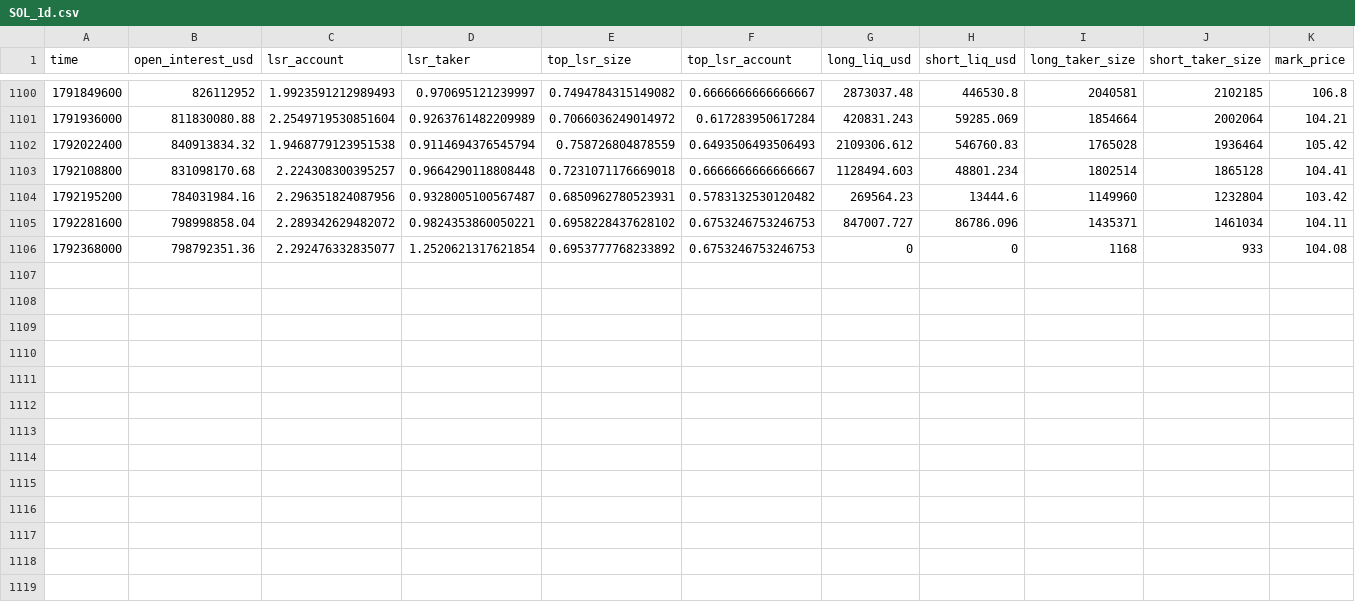
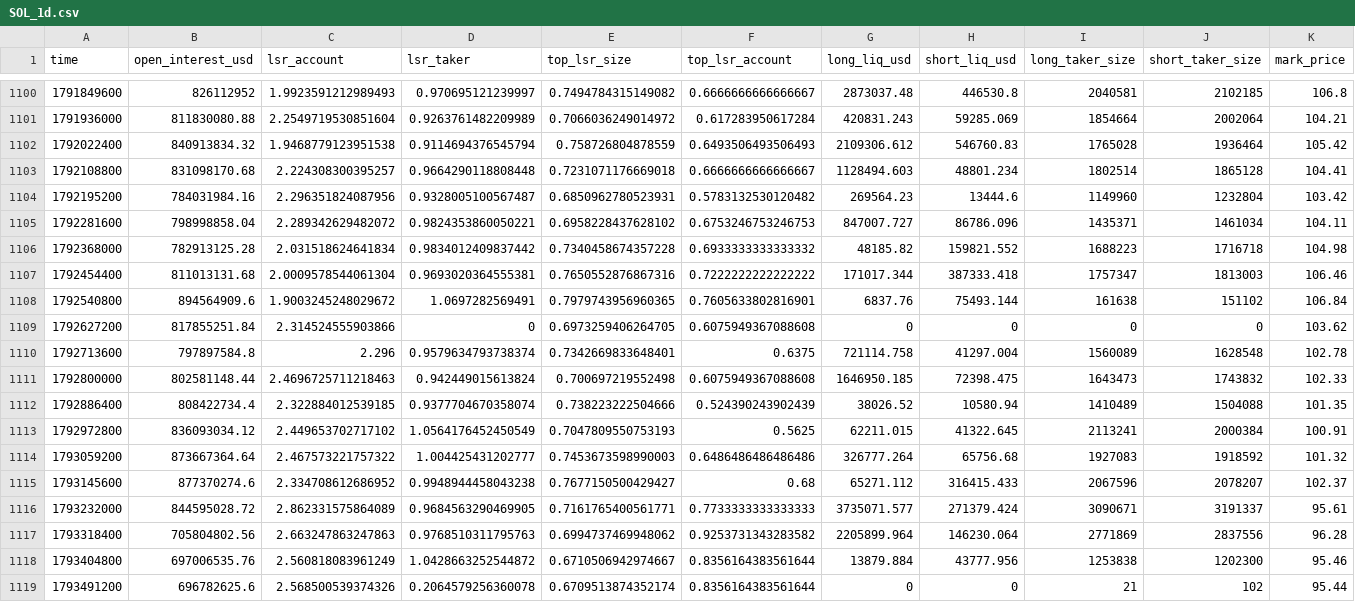
Before and after one commit to zaveronlabs/treyder-bot, a CSV file: futures_malumot/SOL_1d.csv, drawn as a sheet; only a part is shown, gaps mark what is left out; rows hold the shown columns only; the diff covers the shown part only; the diff names each change by its address in the sheet, - before the commit and + after, or states it on an @@ line.

```diff
--- a/futures_malumot/SOL_1d.csv
+++ b/futures_malumot/SOL_1d.csv
-B1106 (open_interest_usd): 798792351.36
+B1106 (open_interest_usd): 782913125.28
-C1106 (lsr_account): 2.292476332835077
+C1106 (lsr_account): 2.031518624641834
-D1106 (lsr_taker): 1.2520621317621854
+D1106 (lsr_taker): 0.9834012409837442
-E1106 (top_lsr_size): 0.6953777768233892
+E1106 (top_lsr_size): 0.7340458674357228
-F1106 (top_lsr_account): 0.6753246753246753
+F1106 (top_lsr_account): 0.6933333333333332
-G1106 (long_liq_usd): 0
+G1106 (long_liq_usd): 48185.82
-H1106 (short_liq_usd): 0
+H1106 (short_liq_usd): 159821.552
-I1106 (long_taker_size): 1168
+I1106 (long_taker_size): 1688223
-J1106 (short_taker_size): 933
+J1106 (short_taker_size): 1716718
-K1106 (mark_price): 104.08
+K1106 (mark_price): 104.98
+row 1107: 1792454400 | 811013131.68 | 2.0009578544061304 | 0.9693020364555381 | 0.7650552876867316 | 0.7222222222222222 | 171017.344 | 387333.418 | 1757347 | 1813003 | 106.46
+row 1108: 1792540800 | 894564909.6 | 1.9003245248029672 | 1.0697282569491 | 0.7979743956960365 | 0.7605633802816901 | 6837.76 | 75493.144 | 161638 | 151102 | 106.84
+row 1109: 1792627200 | 817855251.84 | 2.314524555903866 | 0 | 0.6973259406264705 | 0.6075949367088608 | 0 | 0 | 0 | 0 | 103.62
+row 1110: 1792713600 | 797897584.8 | 2.296 | 0.9579634793738374 | 0.7342669833648401 | 0.6375 | 721114.758 | 41297.004 | 1560089 | 1628548 | 102.78
+row 1111: 1792800000 | 802581148.44 | 2.4696725711218463 | 0.942449015613824 | 0.700697219552498 | 0.6075949367088608 | 1646950.185 | 72398.475 | 1643473 | 1743832 | 102.33
+row 1112: 1792886400 | 808422734.4 | 2.322884012539185 | 0.9377704670358074 | 0.738223222504666 | 0.524390243902439 | 38026.52 | 10580.94 | 1410489 | 1504088 | 101.35
+row 1113: 1792972800 | 836093034.12 | 2.449653702717102 | 1.0564176452450549 | 0.7047809550753193 | 0.5625 | 62211.015 | 41322.645 | 2113241 | 2000384 | 100.91
+row 1114: 1793059200 | 873667364.64 | 2.467573221757322 | 1.004425431202777 | 0.7453673598990003 | 0.6486486486486486 | 326777.264 | 65756.68 | 1927083 | 1918592 | 101.32
+row 1115: 1793145600 | 877370274.6 | 2.334708612686952 | 0.9948944458043238 | 0.7677150500429427 | 0.68 | 65271.112 | 316415.433 | 2067596 | 2078207 | 102.37
+row 1116: 1793232000 | 844595028.72 | 2.862331575864089 | 0.9684563290469905 | 0.7161765400561771 | 0.7733333333333333 | 3735071.577 | 271379.424 | 3090671 | 3191337 | 95.61
+row 1117: 1793318400 | 705804802.56 | 2.663247863247863 | 0.9768510311795763 | 0.6994737469948062 | 0.9253731343283582 | 2205899.964 | 146230.064 | 2771869 | 2837556 | 96.28
+row 1118: 1793404800 | 697006535.76 | 2.560818083961249 | 1.0428663252544872 | 0.6710506942974667 | 0.8356164383561644 | 13879.884 | 43777.956 | 1253838 | 1202300 | 95.46
+row 1119: 1793491200 | 696782625.6 | 2.568500539374326 | 0.2064579256360078 | 0.6709513874352174 | 0.8356164383561644 | 0 | 0 | 21 | 102 | 95.44
```
Also changed, not shown: 1 edited cell elsewhere in this file, futures_malumot/BNB_1d.csv, futures_malumot/BTC_1d.csv, 17 other files.
